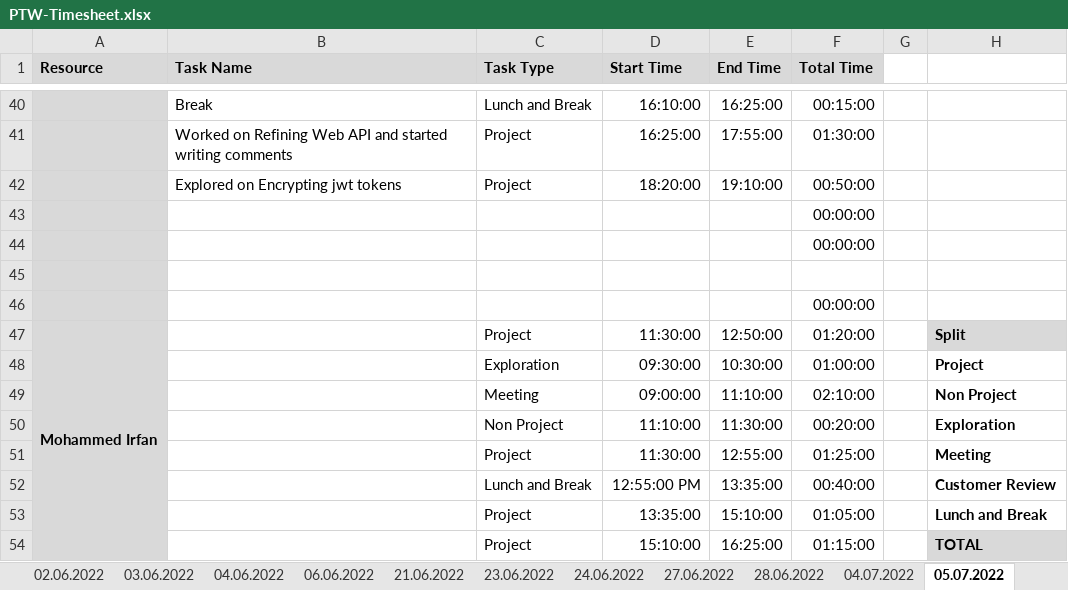
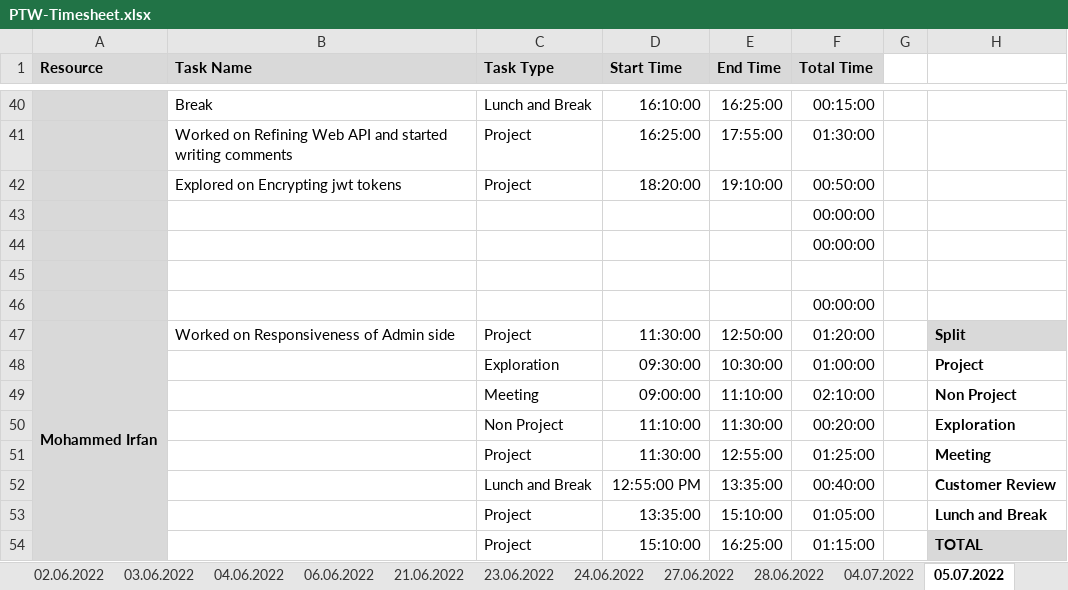
Before and after one commit to arvi9/ASPNet-WebAPI-Anngular-Project, an Excel workbook: Aurora/Process/PTW-Timesheet.xlsx, sheet 05.07.2022, drawn as a sheet; only a part is shown, gaps mark what is left out; values as stored, in another font and other column widths than the file's, no borders; conditional formats not drawn; the diff names each change by its address in the sheet, - before the commit and + after, or states it on an @@ line.

Commit message:
Updated TimeSheet

```diff
--- a/Aurora/Process/PTW-Timesheet.xlsx (sheet 05.07.2022)
+++ b/Aurora/Process/PTW-Timesheet.xlsx (sheet 05.07.2022)
-B47 (Task Name): (empty)
+B47 (Task Name): Worked on Responsiveness of Admin side
```
